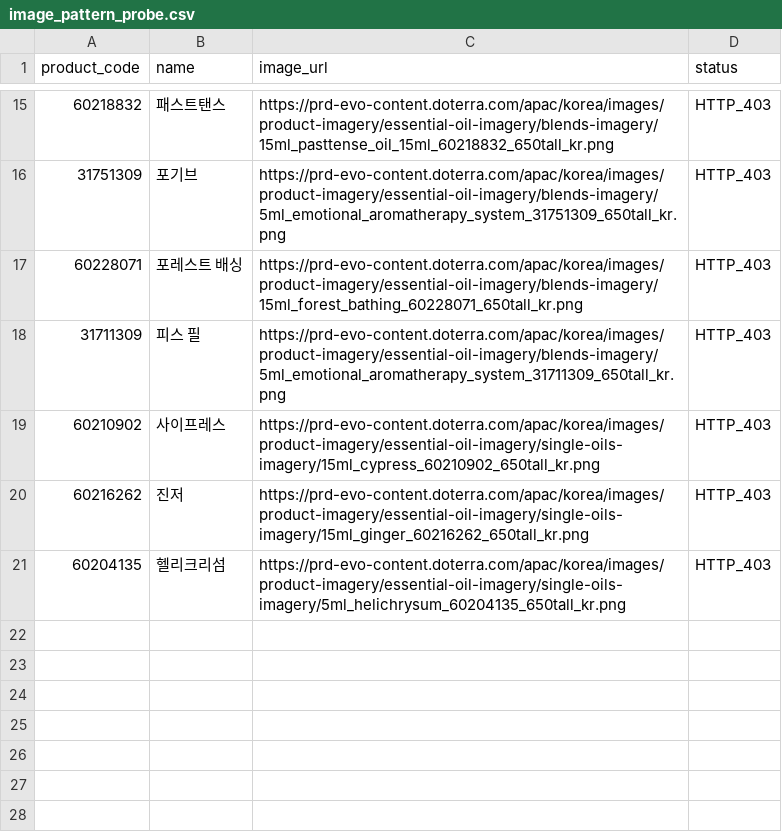
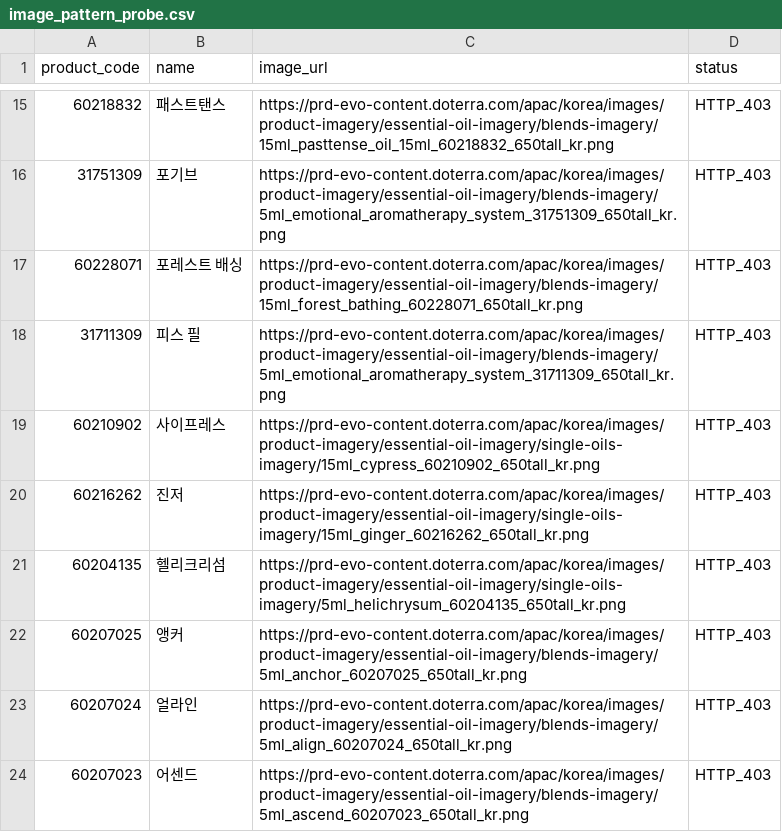
Before and after one commit to ri02000/green-index, a CSV file: image_pattern_probe.csv, drawn as a sheet; only a part is shown, gaps mark what is left out.

```diff
--- a/image_pattern_probe.csv
+++ b/image_pattern_probe.csv
@@ -21 +21,4 @@
 60204135,헬리크리섬,https://prd-evo-content.doterra.com/apac/korea/images/product-imagery/essential-oil-imagery/single-oils-imagery/5ml_helichrysum_60204135_650tall_kr.png,HTTP_403
+60207025,앵커,https://prd-evo-content.doterra.com/apac/korea/images/product-imagery/essential-oil-imagery/blends-imagery/5ml_anchor_60207025_650tall_kr.png,HTTP_403
+60207024,얼라인,https://prd-evo-content.doterra.com/apac/korea/images/product-imagery/essential-oil-imagery/blends-imagery/5ml_align_60207024_650tall_kr.png,HTTP_403
+60207023,어센드,https://prd-evo-content.doterra.com/apac/korea/images/product-imagery/essential-oil-imagery/blends-imagery/5ml_ascend_60207023_650tall_kr.png,HTTP_403
```
Also changed, not shown: missing_photo_audit.csv, 7 other files.
